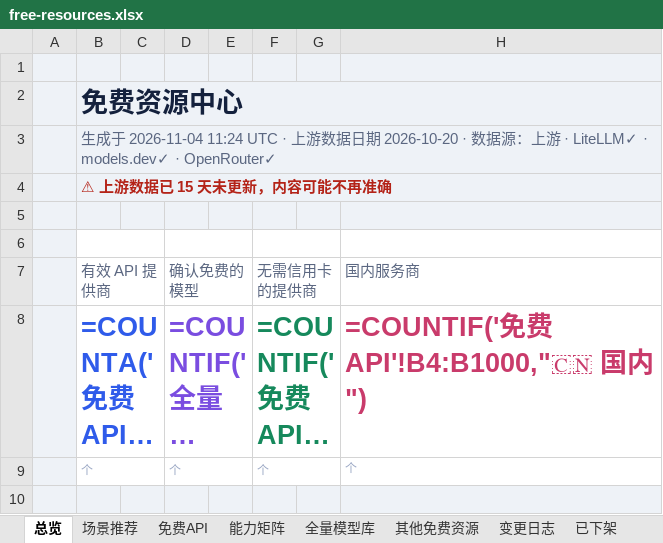
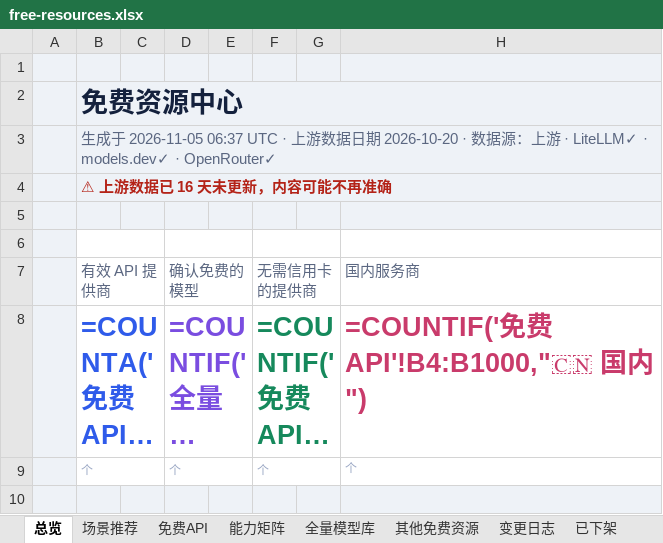
Before and after one commit to mi-agent/resources, an Excel workbook: free-resources.xlsx, sheet 总览, drawn as a sheet; only a part is shown; long unchanged cells end in …; values as stored, in another font and other column widths than the file's, no borders; formulas without a stored value are shown as written; the diff names each change by its address in the sheet, - before the commit and + after, or states it on an @@ line.

```diff
--- a/free-resources.xlsx (sheet 总览)
+++ b/free-resources.xlsx (sheet 总览)
-B3 (有效 API 提供商): …于 2026-11-04 11:24 UTC ·…
+B3 (有效 API 提供商): …于 2026-11-05 06:37 UTC ·…
-B4 (有效 API 提供商): ⚠ 上游数据已 15 天未更新，内容可能不再准确
+B4 (有效 API 提供商): ⚠ 上游数据已 16 天未更新，内容可能不再准确
```
Also changed, not shown: sheet 全量模型库, sheet 其他免费资源, sheet 场景推荐, sheet 免费API, sheet 变更日志, sheet 已下架, 3 other files.
